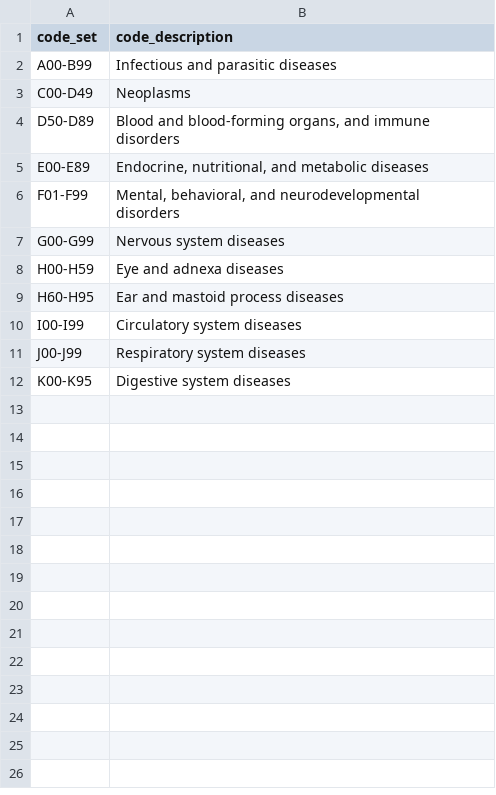
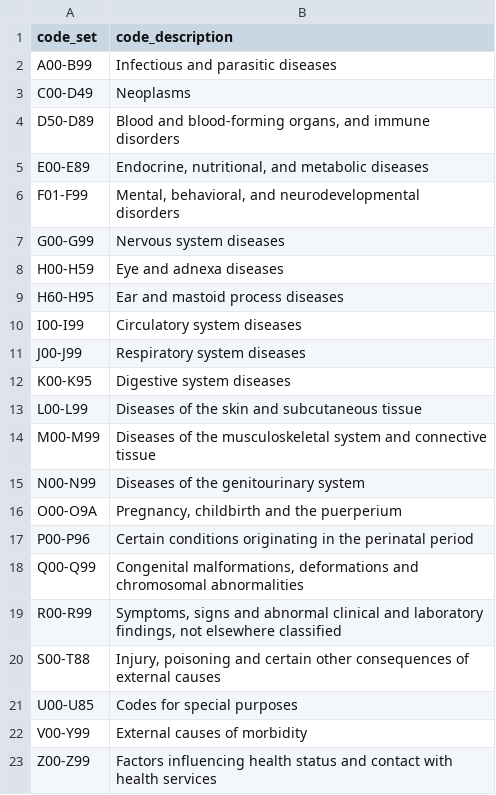
Before and after one commit to ShylaTatum/Group-Project-1, a CSV file: Resources/source_data/ICD10_categories.csv, drawn as a sheet; the diff names each change by its address in the sheet, - before the commit and + after, or states it on an @@ line.

Commit message:
Fix missing ICD10 categories
Signed-off-by: Jenn Allen <jenn.allen@gmail.com>

```diff
--- a/Resources/source_data/ICD10_categories.csv
+++ b/Resources/source_data/ICD10_categories.csv
+row 13: L00-L99 | Diseases of the skin and subcutaneous tissue
+row 14: M00-M99 | Diseases of the musculoskeletal system and connective tissue
+row 15: N00-N99 | Diseases of the genitourinary system
+row 16: O00-O9A | Pregnancy, childbirth and the puerperium
+row 17: P00-P96 | Certain conditions originating in the perinatal period
+row 18: Q00-Q99 | Congenital malformations, deformations and chromosomal abnormalities
+row 19: R00-R99 | Symptoms, signs and abnormal clinical and laboratory findings, not elsewhere classified
+row 20: S00-T88 | Injury, poisoning and certain other consequences of external causes
+row 21: U00-U85 | Codes for special purposes
+row 22: V00-Y99 | External causes of morbidity
+row 23: Z00-Z99 | Factors influencing health status and contact with health services
```
Also changed, not shown: 1 other file.
